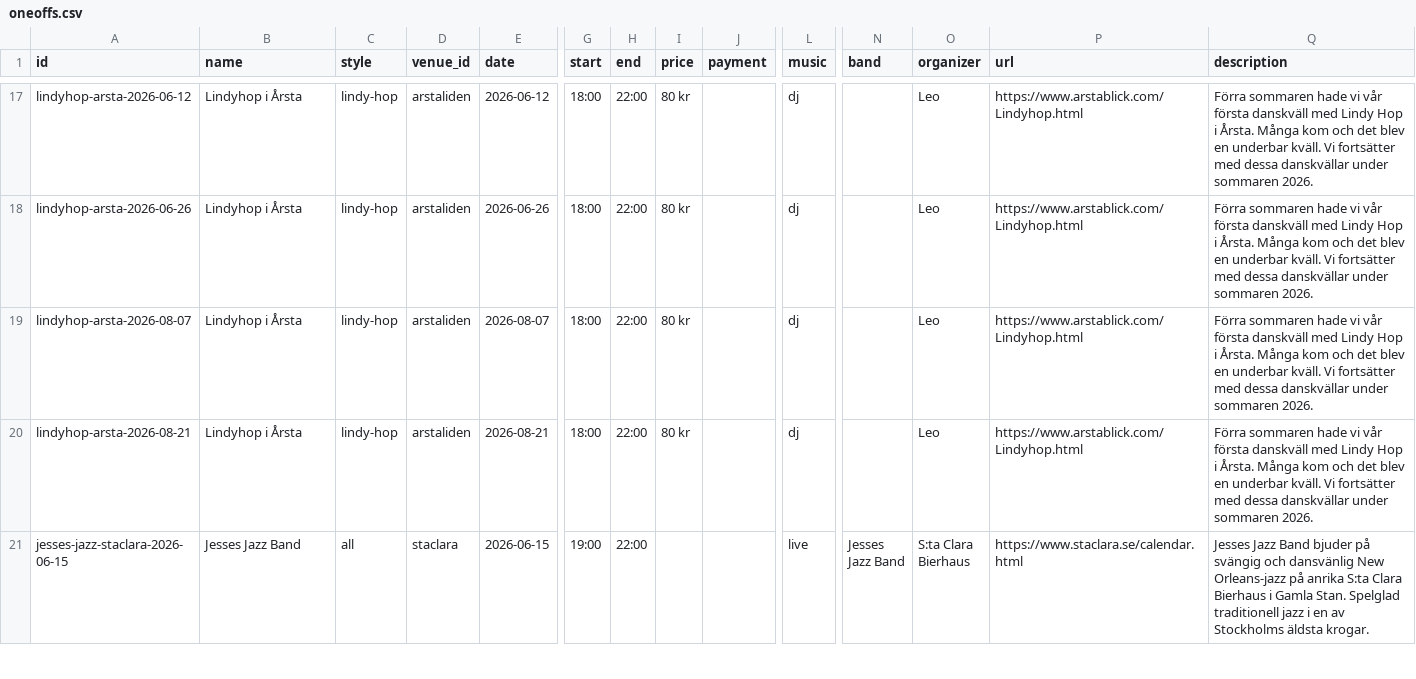
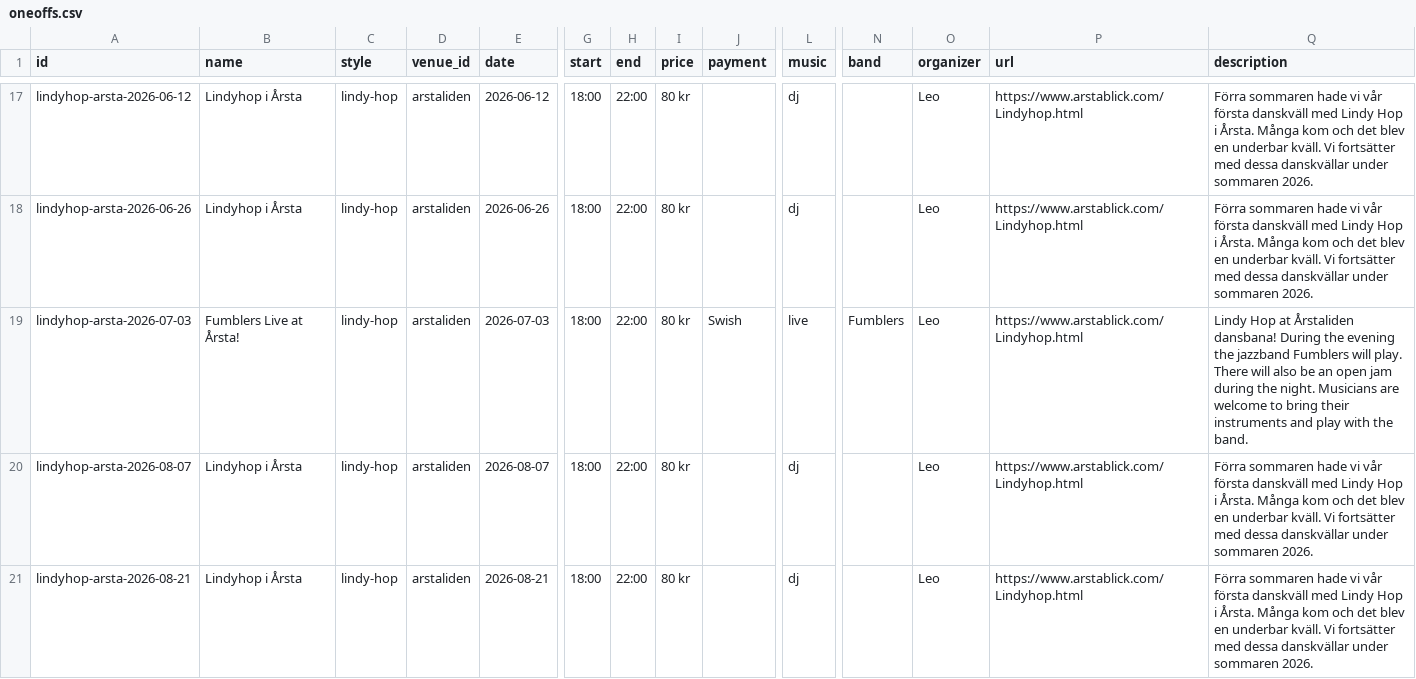
Before and after one commit to ranveeraggarwal/swsthlm, a CSV file: data/oneoffs.csv, drawn as a sheet; only a part is shown, gaps mark what is left out; the shorter side is filled out with more unchanged rows; rows hold the shown columns only; the diff names each change by its address in the sheet, - before the commit and + after, or states it on an @@ line.

```diff
--- a/data/oneoffs.csv
+++ b/data/oneoffs.csv
+row 19: lindyhop-arsta-2026-07-03 | Fumblers Live at Årsta! | lindy-hop | arstaliden | 2026-07-03 | 18:00 | 22:00 | 80 kr | Swish | live | Fumblers | Leo | https://www.arstablick.com/Lindyhop.html | Lindy Hop at Årstaliden dansbana! During the evening the jazzband Fumblers will play. There will also be an open jam during the night. Musicians are welcome to bring their instruments and play with the band.
```
